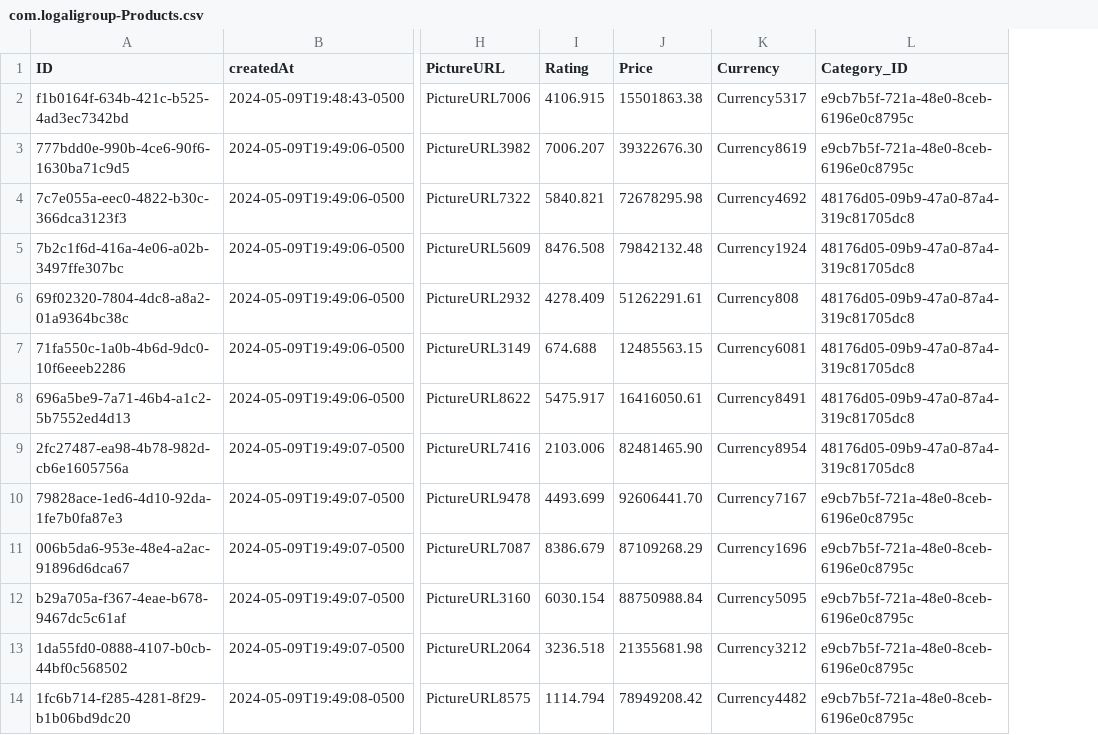
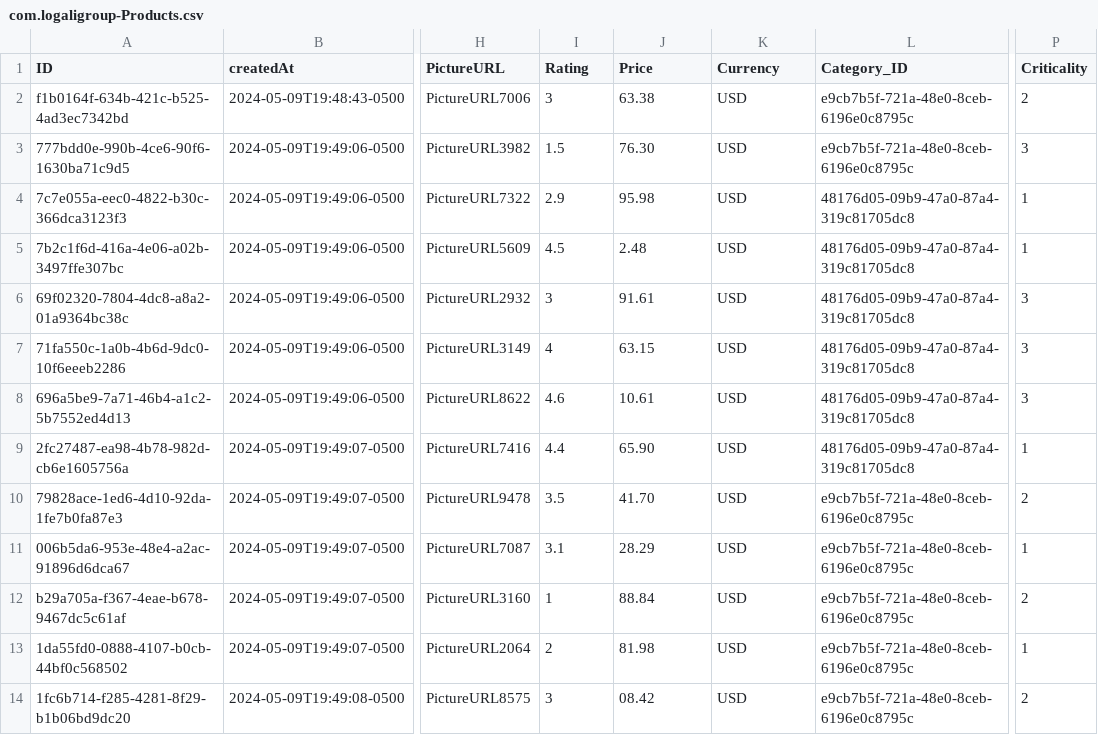
Before and after one commit to Logali-Group/a24c210, a CSV file: db/data/com.logaligroup-Products.csv, drawn as a sheet; only a part is shown, gaps mark what is left out; the diff names each change by its address in the sheet, - before the commit and + after, or states it on an @@ line.

```diff
--- a/db/data/com.logaligroup-Products.csv
+++ b/db/data/com.logaligroup-Products.csv
+column P (Criticality), rows 2-14: 2 | 3 | 1 | 1 | 3 | 3 | 3 | 1 | 2 | 1 | 2 | 1 | 2
-I2 (Rating): 4106.915
+I2 (Rating): 3
-J2 (Price): 15501863.38
+J2 (Price): 63.38
-K2 (Currency): Currency5317
+K2 (Currency): USD
-I3 (Rating): 7006.207
+I3 (Rating): 1.5
-J3 (Price): 39322676.30
+J3 (Price): 76.30
-K3 (Currency): Currency8619
+K3 (Currency): USD
-I4 (Rating): 5840.821
+I4 (Rating): 2.9
-J4 (Price): 72678295.98
+J4 (Price): 95.98
-K4 (Currency): Currency4692
+K4 (Currency): USD
-I5 (Rating): 8476.508
+I5 (Rating): 4.5
-J5 (Price): 79842132.48
+J5 (Price): 2.48
-K5 (Currency): Currency1924
+K5 (Currency): USD
-I6 (Rating): 4278.409
+I6 (Rating): 3
-J6 (Price): 51262291.61
+J6 (Price): 91.61
-K6 (Currency): Currency808
+K6 (Currency): USD
-I7 (Rating): 674.688
+I7 (Rating): 4
-J7 (Price): 12485563.15
+J7 (Price): 63.15
-K7 (Currency): Currency6081
+K7 (Currency): USD
-I8 (Rating): 5475.917
+I8 (Rating): 4.6
-J8 (Price): 16416050.61
+J8 (Price): 10.61
-K8 (Currency): Currency8491
+K8 (Currency): USD
-I9 (Rating): 2103.006
+I9 (Rating): 4.4
-J9 (Price): 82481465.90
+J9 (Price): 65.90
-K9 (Currency): Currency8954
+K9 (Currency): USD
-I10 (Rating): 4493.699
+I10 (Rating): 3.5
-J10 (Price): 92606441.70
+J10 (Price): 41.70
-K10 (Currency): Currency7167
+K10 (Currency): USD
-I11 (Rating): 8386.679
+I11 (Rating): 3.1
-J11 (Price): 87109268.29
+J11 (Price): 28.29
-K11 (Currency): Currency1696
+K11 (Currency): USD
-I12 (Rating): 6030.154
+I12 (Rating): 1
-J12 (Price): 88750988.84
+J12 (Price): 88.84
-K12 (Currency): Currency5095
+K12 (Currency): USD
-I13 (Rating): 3236.518
+I13 (Rating): 2
-J13 (Price): 21355681.98
+J13 (Price): 81.98
-K13 (Currency): Currency3212
+K13 (Currency): USD
-I14 (Rating): 1114.794
+I14 (Rating): 3
-J14 (Price): 78949208.42
+J14 (Price): 08.42
-K14 (Currency): Currency4482
+K14 (Currency): USD
```
Also changed, not shown: 9 other files.
